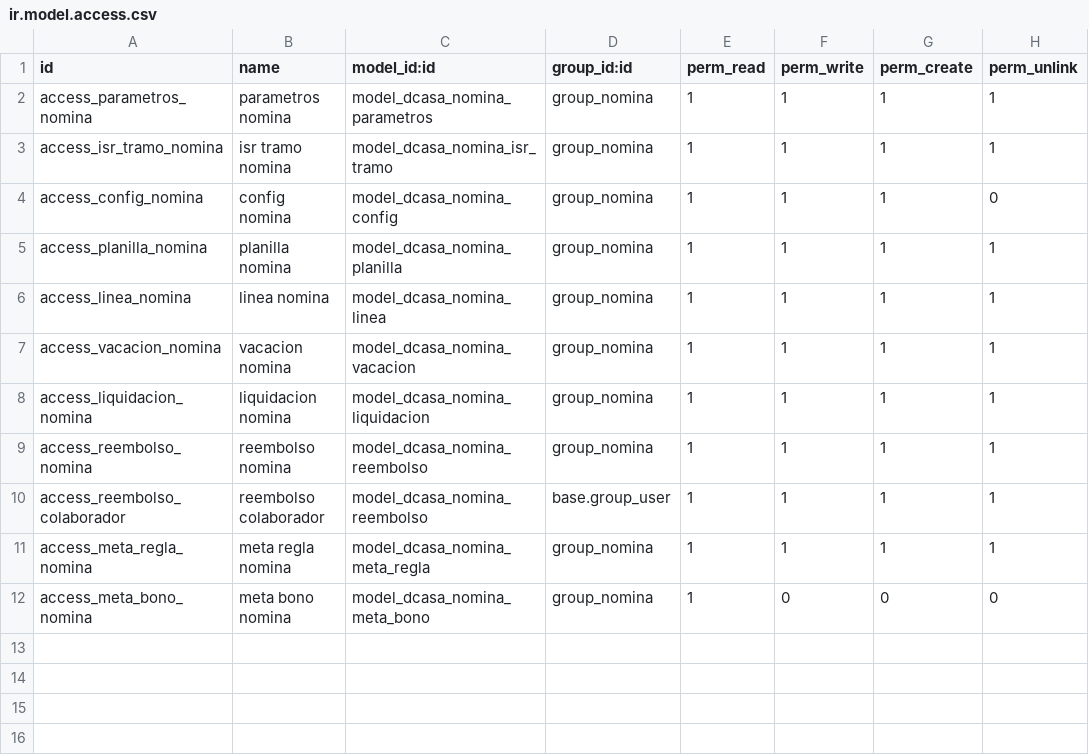
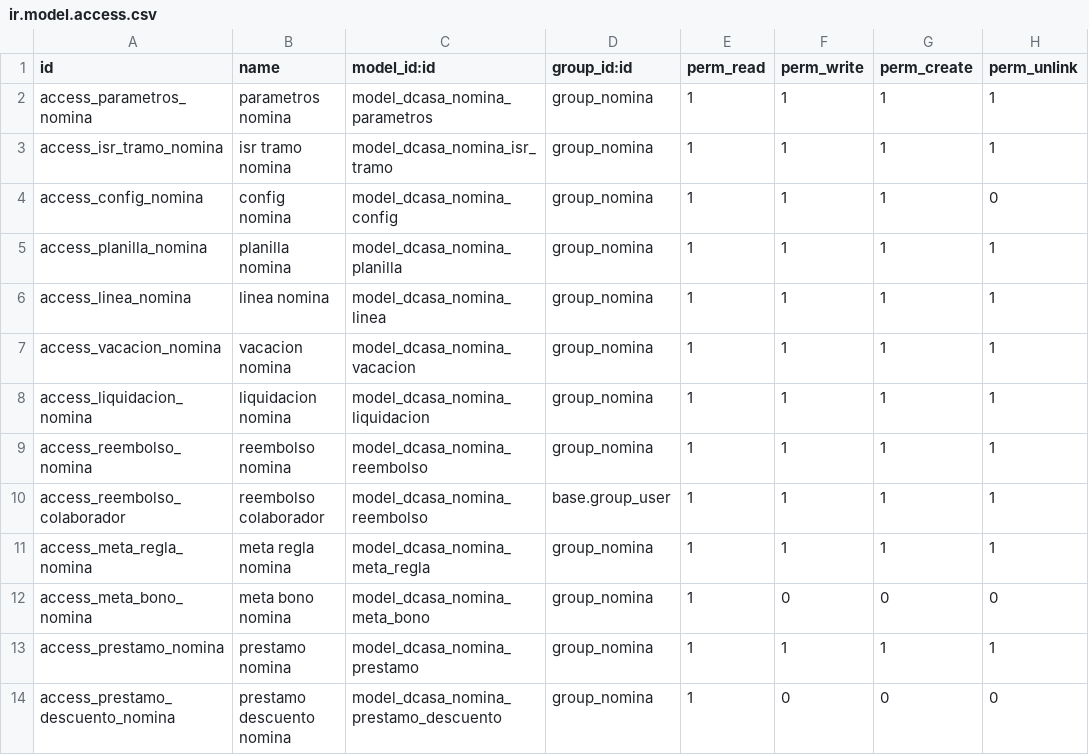
Before and after one commit to dcasapty/D_Casa_new_word, a CSV file: addons/dcasa_nomina/security/ir.model.access.csv, drawn as a sheet; the diff names each change by its address in the sheet, - before the commit and + after, or states it on an @@ line.

```diff
--- a/addons/dcasa_nomina/security/ir.model.access.csv
+++ b/addons/dcasa_nomina/security/ir.model.access.csv
+row 13: access_prestamo_nomina | prestamo nomina | model_dcasa_nomina_prestamo | group_nomina | 1 | 1 | 1 | 1
+row 14: access_prestamo_descuento_nomina | prestamo descuento nomina | model_dcasa_nomina_prestamo_descuento | group_nomina | 1 | 0 | 0 | 0
```
Also changed, not shown: 23 other files.
